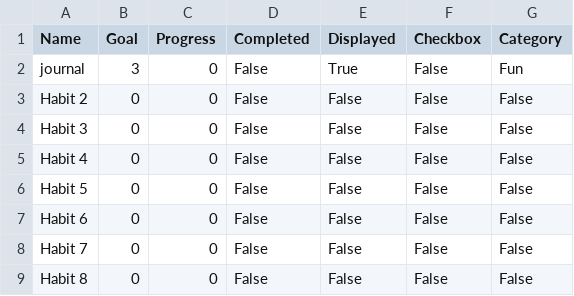
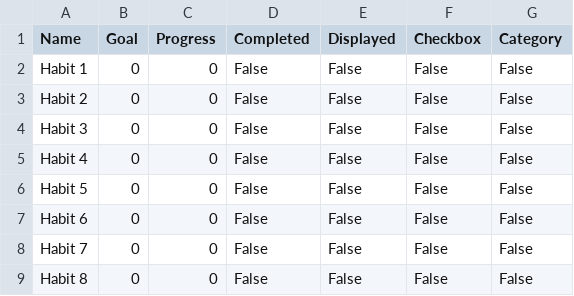
Before and after one commit to LeoMitchell1/Leo-Major-Work, a CSV file: Habits.csv, drawn as a sheet.

Commit message:
Fixed error with opening the program in the next month after last entry

```diff
--- a/Habits.csv
+++ b/Habits.csv
@@ -1,3 +1,3 @@
 Name,Goal,Progress,Completed,Displayed,Checkbox,Category
-journal,3,0,False,True,False,Fun
+Habit 1,0,0,False,False,False,False
 Habit 2,0,0,False,False,False,False
```
Also changed, not shown: Calendar.csv, 1 other file.
